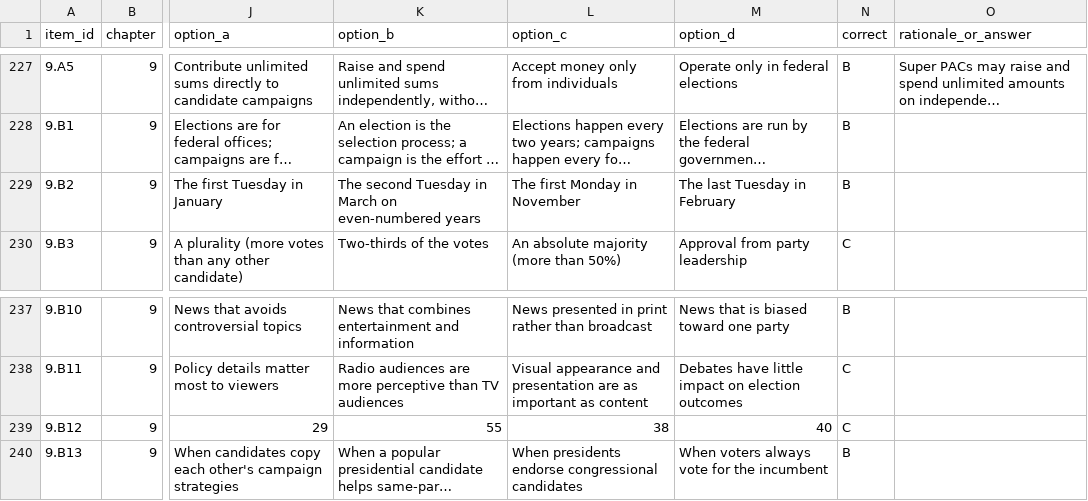
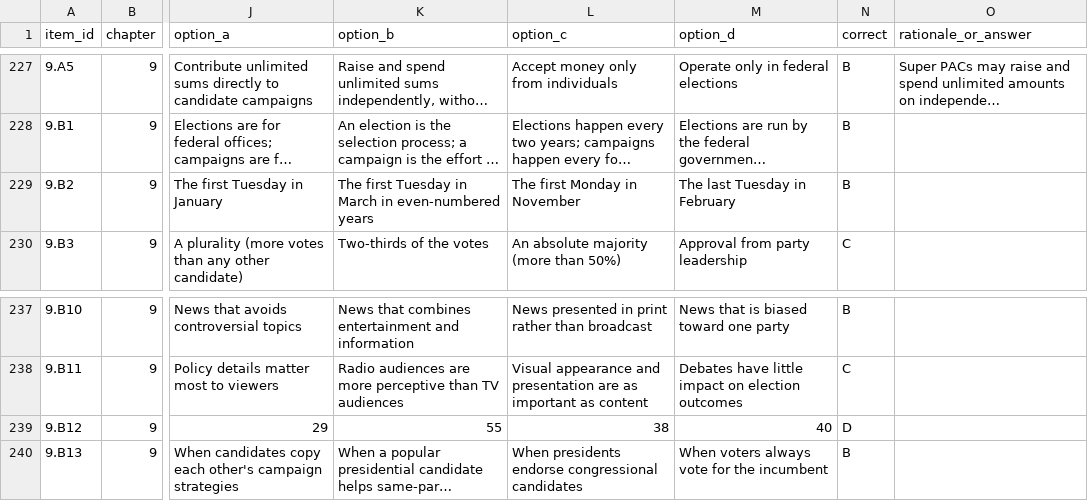
Before and after one commit to ProfessorJaredAlanStewart/texas-govt-modules, a CSV file: test-bank.csv, drawn as a sheet; only a part is shown, gaps mark what is left out; long unchanged cells end in …; the diff names each change by its address in the sheet, - before the commit and + after, or states it on an @@ line.

```diff
--- a/test-bank.csv
+++ b/test-bank.csv
-K229 (option_b): The second Tuesday in March on even-numbered years
+K229 (option_b): The first Tuesday in March in even-numbered years
-N239 (correct): C
+N239 (correct): D
```
Also changed, not shown: 3 other files.
